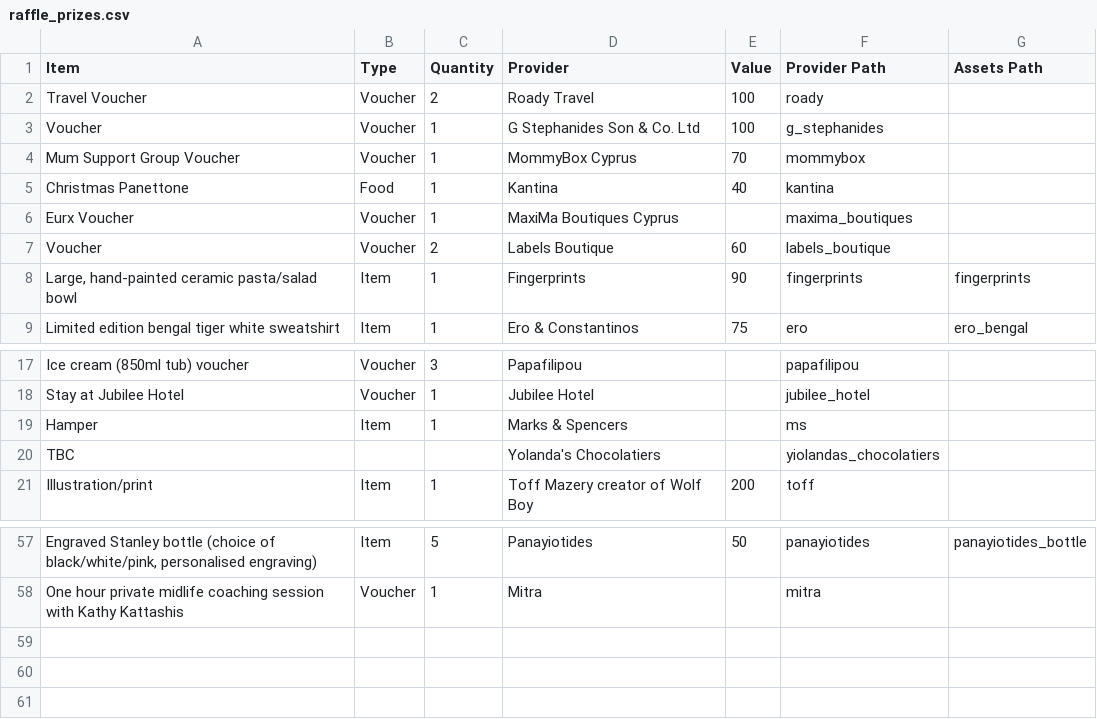
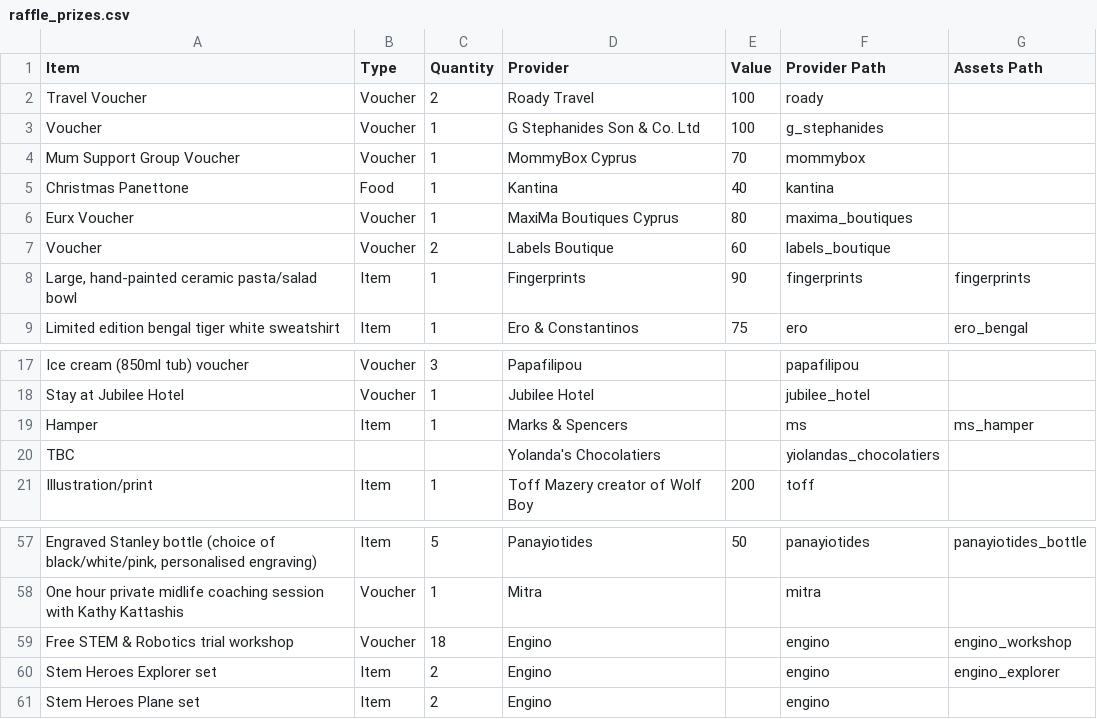
Before and after one commit to AnachronisticTech/jussa-raffle, a CSV file: resources/raffle_prizes.csv, drawn as a sheet; only a part is shown, gaps mark what is left out; the diff names each change by its address in the sheet, - before the commit and + after, or states it on an @@ line.

```diff
--- a/resources/raffle_prizes.csv
+++ b/resources/raffle_prizes.csv
-E6 (Value): (empty)
+E6 (Value): 80
-G19 (Assets Path): (empty)
+G19 (Assets Path): ms_hamper
+row 59: Free STEM & Robotics trial workshop | Voucher | 18 | Engino |  | engino | engino_workshop
+row 60: Stem Heroes Explorer set | Item | 2 | Engino |  | engino | engino_explorer
+row 61: Stem Heroes Plane set | Item | 2 | Engino |  | engino
```
Also changed, not shown: 11 other files.
